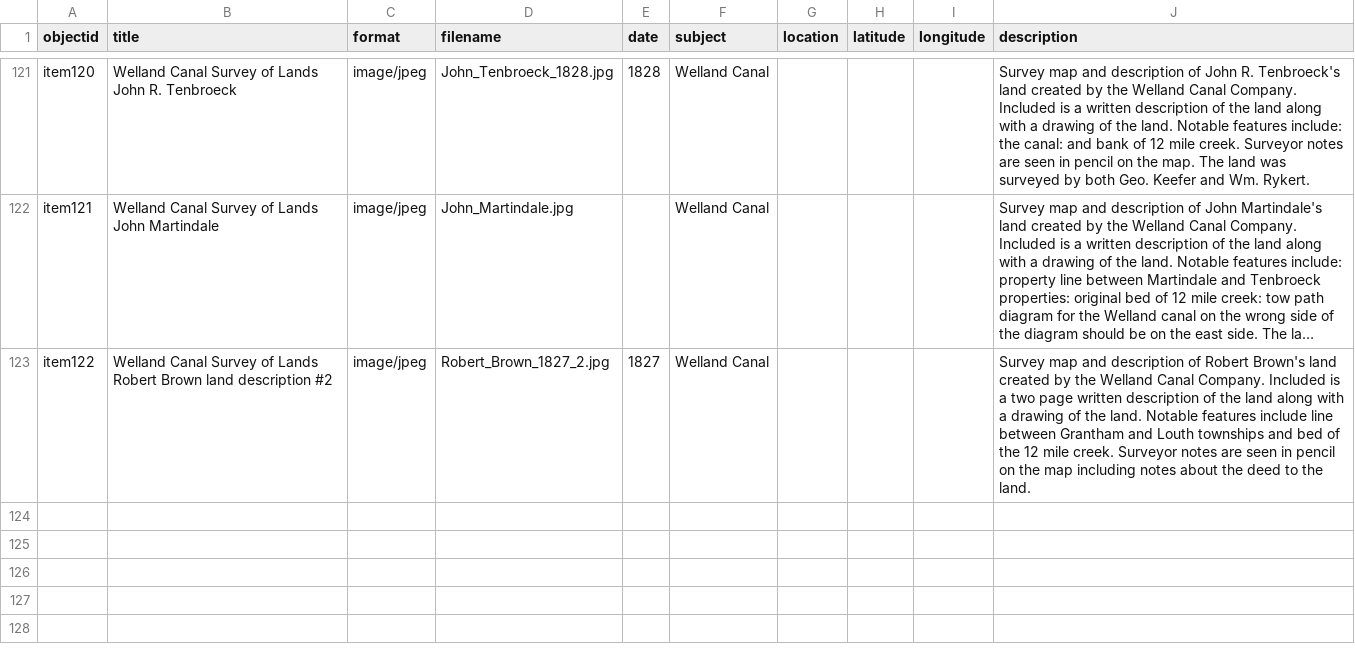
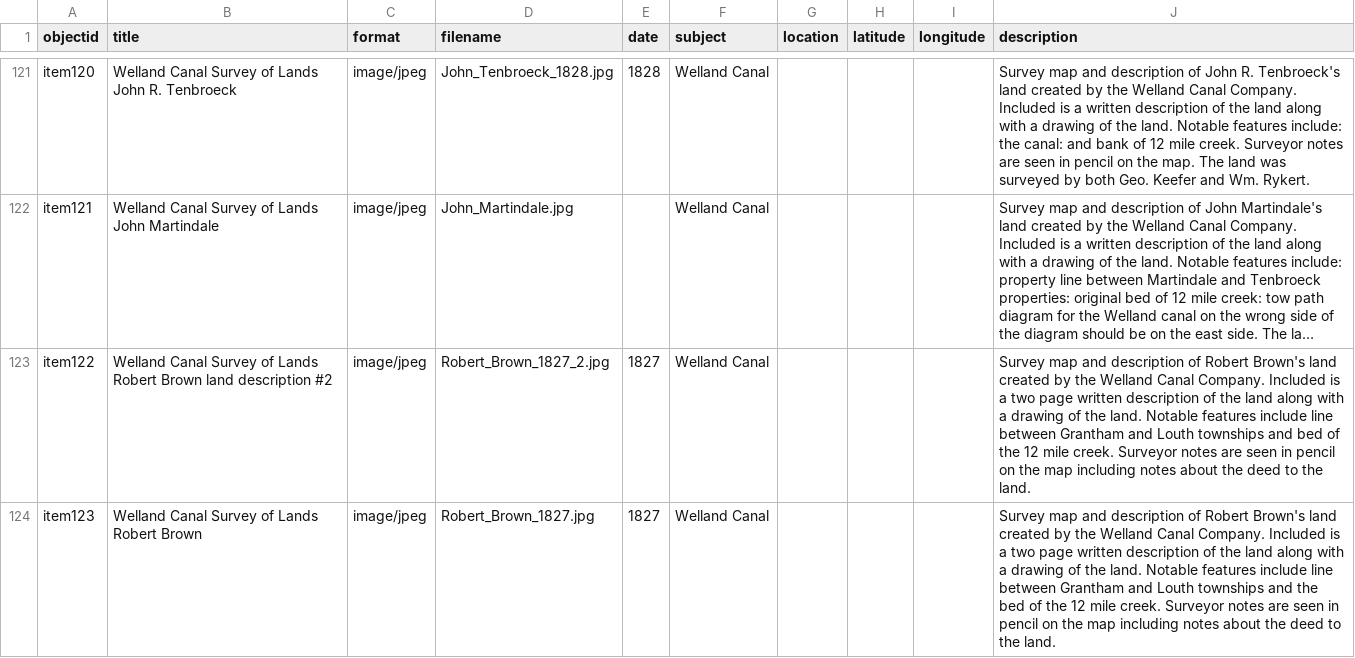
Before and after one commit to chantalcameron/Welland-Canal-Survey-Maps, a CSV file: _data/Survey_Maps_metadata.csv, drawn as a sheet; only a part is shown, gaps mark what is left out; long unchanged cells end in …; the diff names each change by its address in the sheet, - before the commit and + after, or states it on an @@ line.

Commit message:
Update Survey_Maps_metadata.csv

```diff
--- a/_data/Survey_Maps_metadata.csv
+++ b/_data/Survey_Maps_metadata.csv
+row 124: item123 | Welland Canal Survey of Lands Robert Brown | image/jpeg | Robert_Brown_1827.jpg | 1827 | Welland Canal |  |  |  | Survey map and description of Robert Brown's land created by the Welland Canal Company. Included is a two page written description of the land along with a drawing of the land. Notable features include line between Grantham and Louth townships and the bed of the 12 mile creek. Surveyor notes are seen in pencil on the map including notes about the deed to the land.
```
